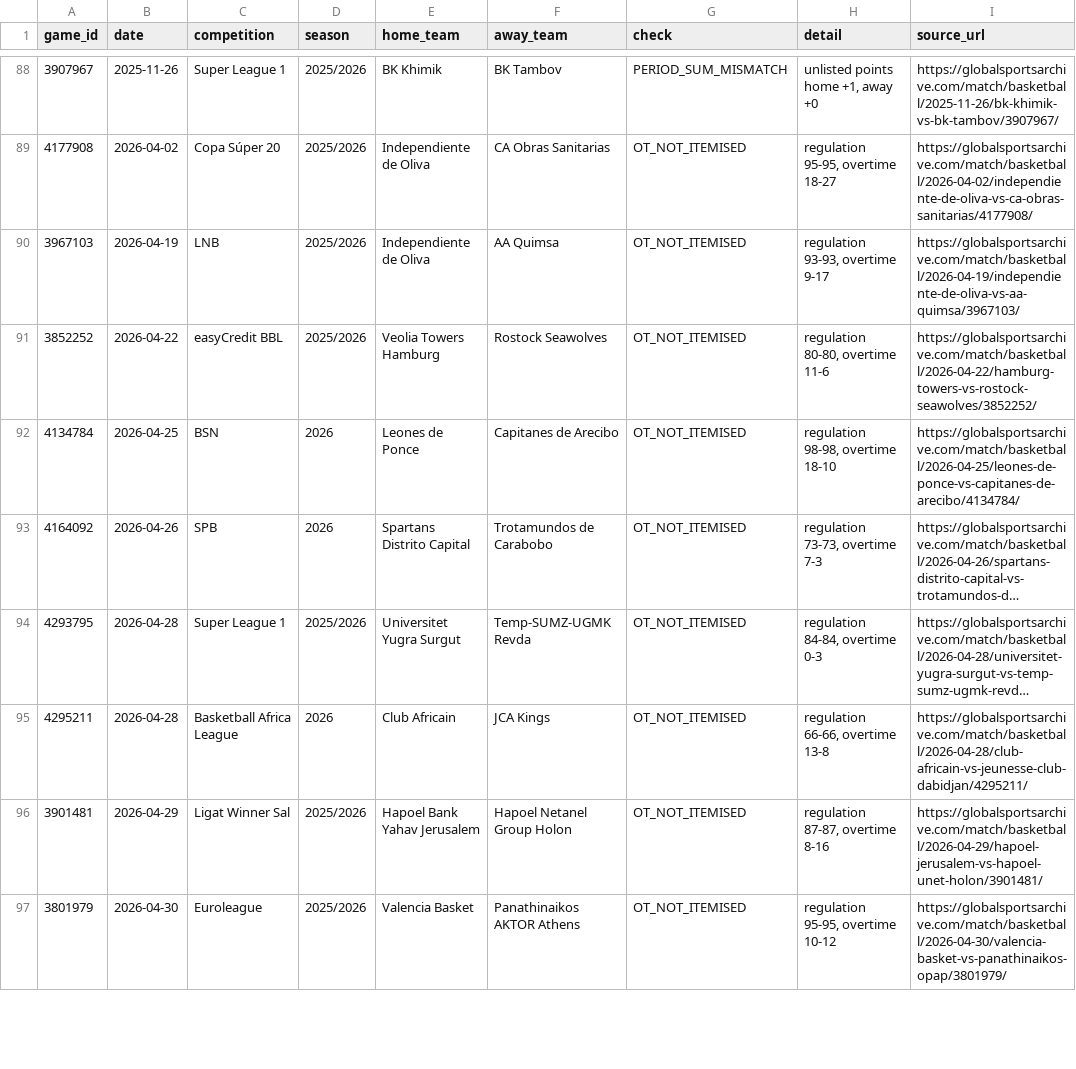
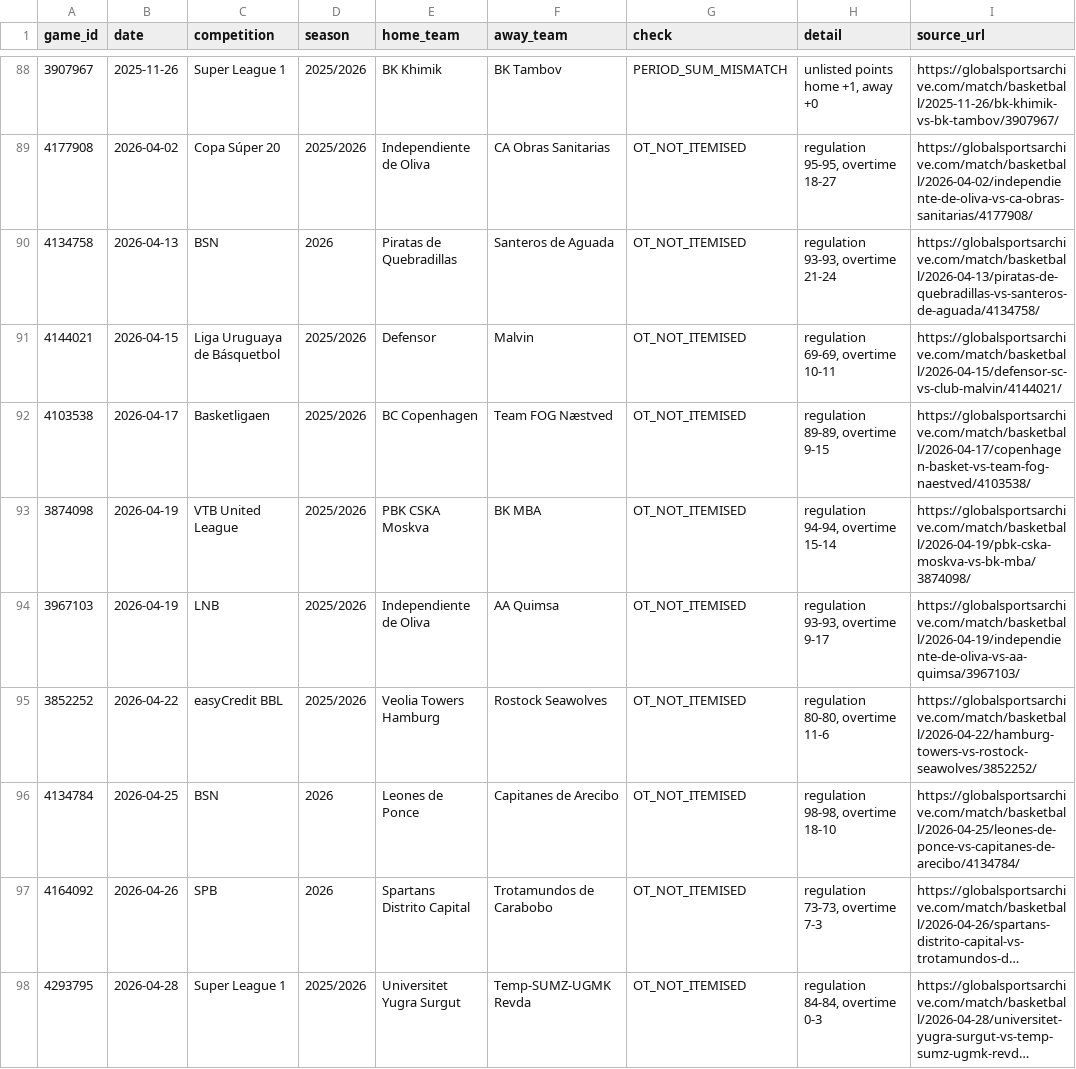
Before and after one commit to David9930/basketball-Quarter-System, a CSV file: data/exceptions.csv, drawn as a sheet; only a part is shown, gaps mark what is left out; the shorter side is filled out with more unchanged rows; long unchanged cells end in ….

```diff
--- a/data/exceptions.csv
+++ b/data/exceptions.csv
@@ -89,2 +89,6 @@
 4177908,2026-04-02,Copa Súper 20,2025/2026,Independiente de Oliva,CA Obras Sanitarias,OT_NOT_ITEMISED,"regulation 95-95, overtime 18-27",https://globalsportsarchive.com/match/basketball/2026-04-02/independiente-de-oliva-vs-ca-obras-sanitarias/4177908/
+4134758,2026-04-13,BSN,2026,Piratas de Quebradillas,Santeros de Aguada,OT_NOT_ITEMISED,"regulation 93-93, overtime 21-24",https://globalsportsarchive.com/match/basketball/2026-04-13/piratas-de-quebradillas-vs-santeros-de-aguada/4134758/
+4144021,2026-04-15,Liga Uruguaya de Básquetbol,2025/2026,Defensor,Malvin,OT_NOT_ITEMISED,"regulation 69-69, overtime 10-11",https://globalsportsarchive.com/match/basketball/2026-04-15/defensor-sc-vs-club-malvin/4144021/
+4103538,2026-04-17,Basketligaen,2025/2026,BC Copenhagen,Team FOG Næstved,OT_NOT_ITEMISED,"regulation 89-89, overtime 9-15",https://globalsportsarchive.com/match/basketball/2026-04-17/copenhagen-basket-vs-team-fog-naestved/4103538/
+3874098,2026-04-19,VTB United League,2025/2026,PBK CSKA Moskva,BK MBA,OT_NOT_ITEMISED,"regulation 94-94, overtime 15-14",https://globalsportsarchive.com/match/basketball/2026-04-19/pbk-cska-moskva-vs-bk-mba/3874098/
 3967103,2026-04-19,LNB,2025/2026,Independiente de Oliva,AA Quimsa,OT_NOT_ITEMISED,"regulation 93-93, overtime 9-17",https://globalsportsarchive.com/match/basketball/2026-04-19/independiente-de-oliva-vs-aa-quimsa/3967103/
```
Also changed, not shown: data/leagues.csv, 4 other files.
